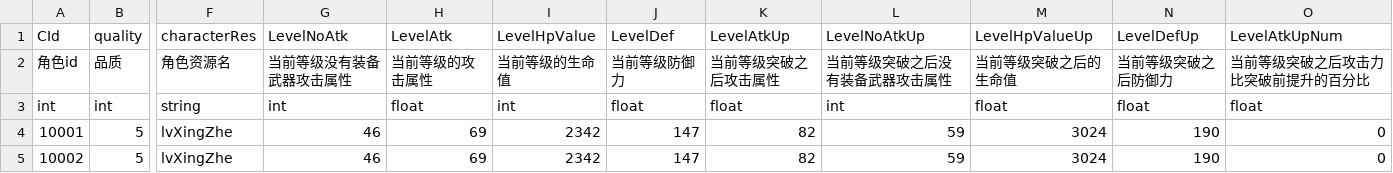
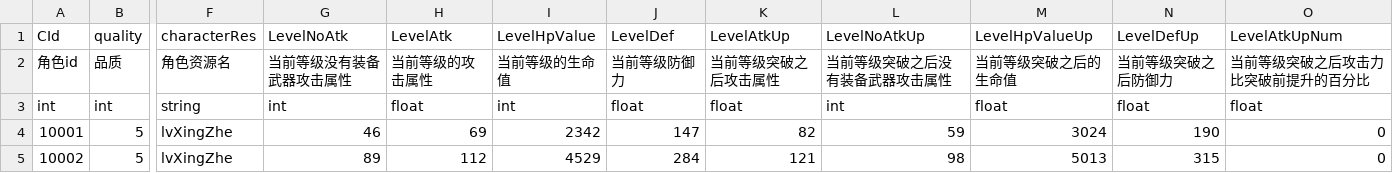
Before and after one commit to myzjy/UnityGameServer, a CSV file: ampieta-game-java-common/src/main/resources/excel/CharacterLevelConfigResource.csv, drawn as a sheet; only a part is shown, gaps mark what is left out; the diff names each change by its address in the sheet, - before the commit and + after, or states it on an @@ line.

```diff
--- a/ampieta-game-java-common/src/main/resources/excel/CharacterLevelConfigResource.csv
+++ b/ampieta-game-java-common/src/main/resources/excel/CharacterLevelConfigResource.csv
-G5 (LevelNoAtk): 46
+G5 (LevelNoAtk): 89
-H5 (LevelAtk): 69
+H5 (LevelAtk): 112
-I5 (LevelHpValue): 2342
+I5 (LevelHpValue): 4529
-J5 (LevelDef): 147
+J5 (LevelDef): 284
-K5 (LevelAtkUp): 82
+K5 (LevelAtkUp): 121
-L5 (LevelNoAtkUp): 59
+L5 (LevelNoAtkUp): 98
-M5 (LevelHpValueUp): 3024
+M5 (LevelHpValueUp): 5013
-N5 (LevelDefUp): 190
+N5 (LevelDefUp): 315
```
Also changed, not shown: 7 other files.
